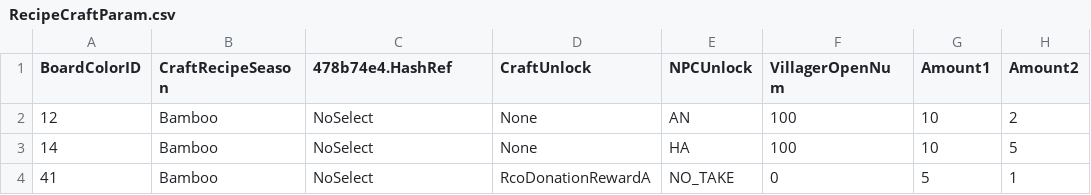
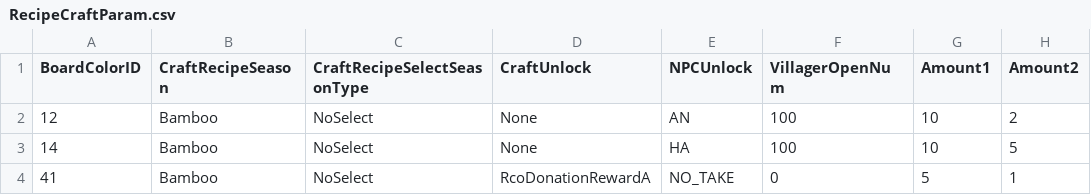
Before and after one commit to McSpazzy/acnh-csv, a CSV file: RecipeCraftParam.csv, drawn as a sheet; only a part is shown; the diff names each change by its address in the sheet, - before the commit and + after, or states it on an @@ line.

```diff
--- a/RecipeCraftParam.csv
+++ b/RecipeCraftParam.csv
-C1: 478b74e4.HashRef
+C1: CraftRecipeSelectSeasonType
```
Also changed, not shown: ItemClothGroup.csv, ItemKind.csv, 1 other file.
